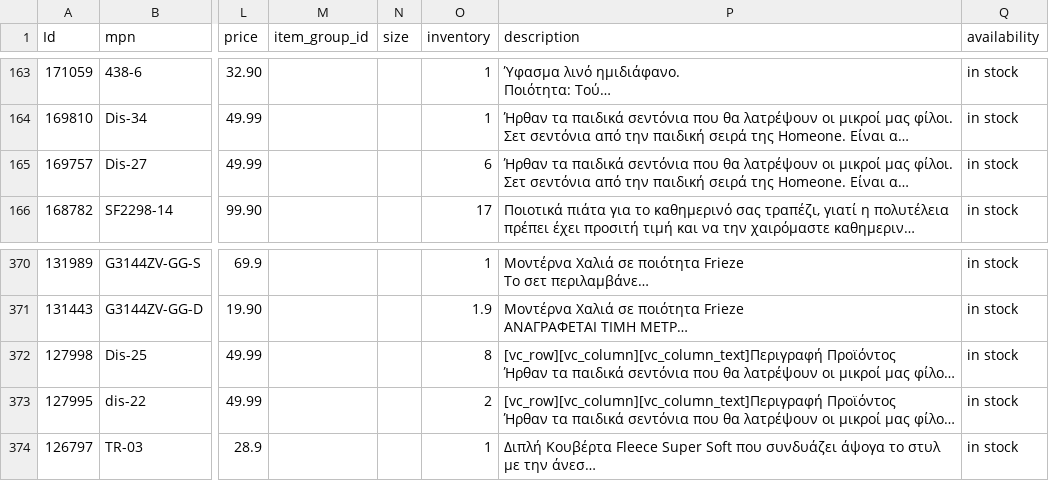
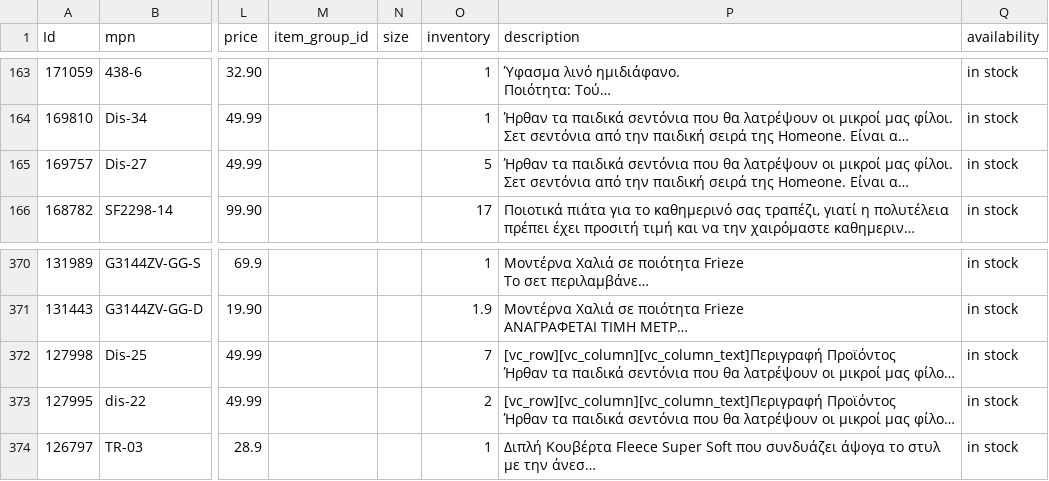
Before and after one commit to esalesg/product-feed, a CSV file: facefeed/facebook_homeone.csv, drawn as a sheet; only a part is shown, gaps mark what is left out; long unchanged cells end in …; the diff names each change by its address in the sheet, - before the commit and + after, or states it on an @@ line.

Commit message:
updater.py | 28/08/22 15:46 Automated update

```diff
--- a/facefeed/facebook_homeone.csv
+++ b/facefeed/facebook_homeone.csv
-O165 (inventory): 6
+O165 (inventory): 5
-O372 (inventory): 8
+O372 (inventory): 7
```
